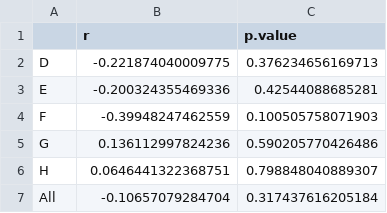
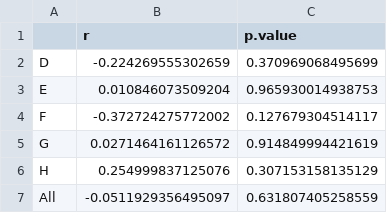
Before and after one commit to taka-ohi/KenyaMalawi_microbiome, a CSV file: 06_correlation_among_heterogeneity_out/cor_env_fungilife_within.csv, drawn as a sheet.

Commit message:
modified to re-plot correlations between the variables after dist of cent for fungal lifestyles has changed

```diff
--- a/06_correlation_among_heterogeneity_out/cor_env_fungilife_within.csv
+++ b/06_correlation_among_heterogeneity_out/cor_env_fungilife_within.csv
@@ -1,7 +1,7 @@
 ,r,p.value
-D,-0.221874040009775,0.376234656169713
-E,-0.200324355469336,0.42544088685281
-F,-0.39948247462559,0.100505758071903
-G,0.136112997824236,0.590205770426486
-H,0.0646441322368751,0.798848040889307
-All,-0.10657079284704,0.317437616205184
+D,-0.224269555302659,0.370969068495699
+E,0.010846073509204,0.965930014938753
+F,-0.372724275772002,0.127679304514117
+G,0.0271464161126572,0.914849994421619
+H,0.254999837125076,0.307153158135129
+All,-0.0511929356495097,0.631807405258559
```
Also changed, not shown: 06_correlation_among_heterogeneity_out/cor_taxafungi_fungilife_within.csv, 29 other files.
